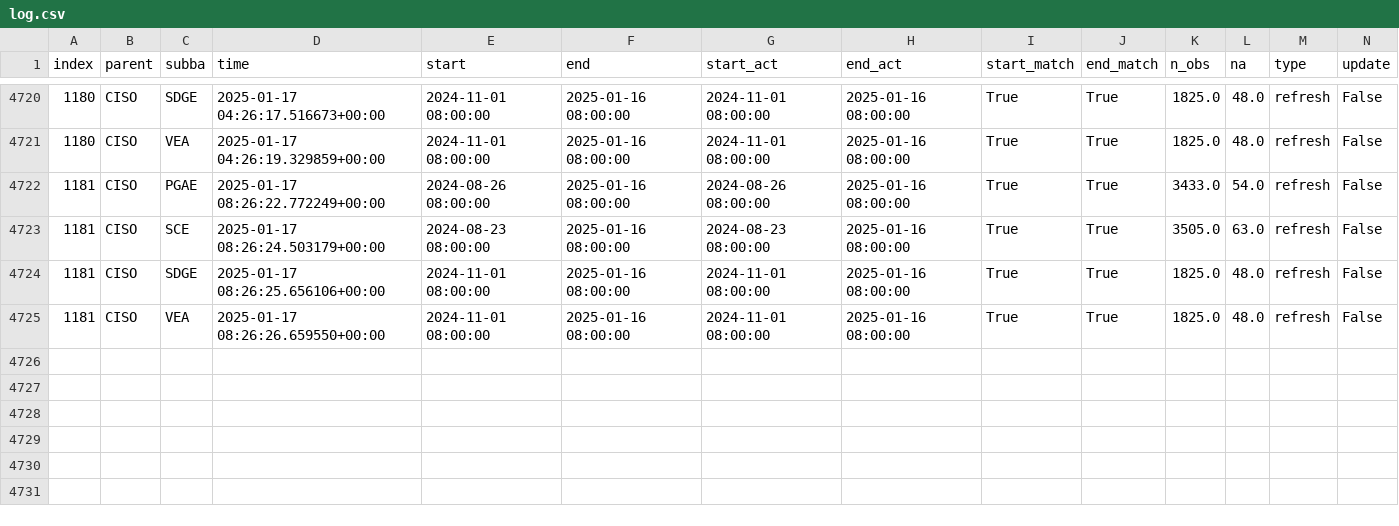
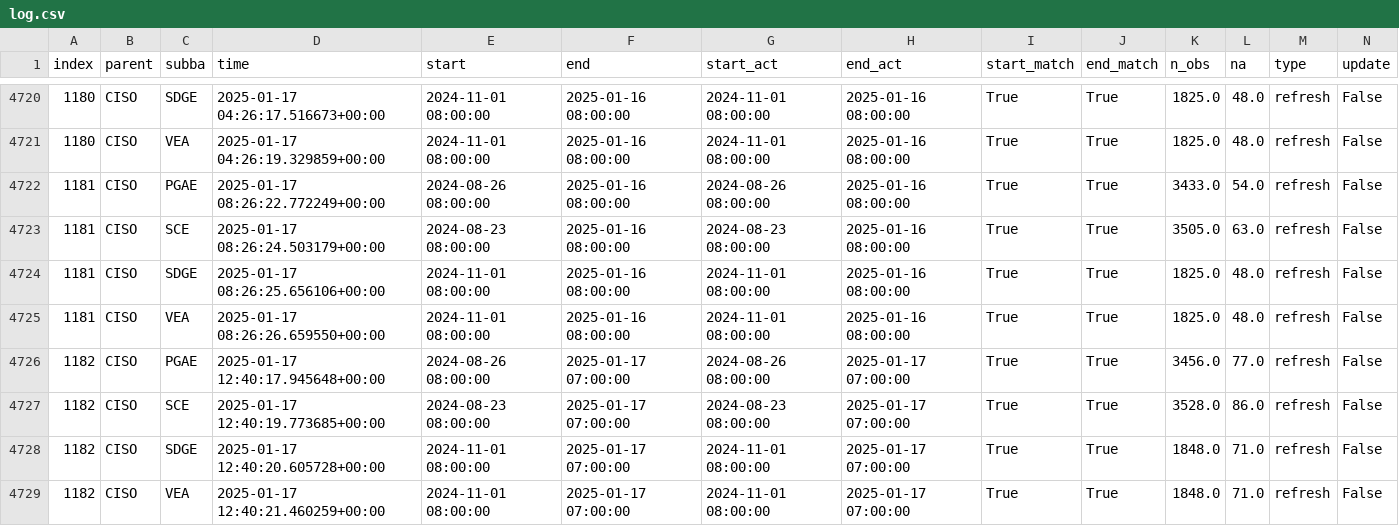
Before and after one commit to RamiKrispin/ai-dev-2024-ml-workshop, a CSV file: data/log.csv, drawn as a sheet; only a part is shown, gaps mark what is left out; rows hold the shown columns only; the diff names each change by its address in the sheet, - before the commit and + after, or states it on an @@ line.

Commit message:
Auto update of the data

```diff
--- a/data/log.csv
+++ b/data/log.csv
+row 4726: 1182 | CISO | PGAE | 2025-01-17 12:40:17.945648+00:00 | 2024-08-26 08:00:00 | 2025-01-17 07:00:00 | 2024-08-26 08:00:00 | 2025-01-17 07:00:00 | True | True | 3456.0 | 77.0 | refresh | False
+row 4727: 1182 | CISO | SCE | 2025-01-17 12:40:19.773685+00:00 | 2024-08-23 08:00:00 | 2025-01-17 07:00:00 | 2024-08-23 08:00:00 | 2025-01-17 07:00:00 | True | True | 3528.0 | 86.0 | refresh | False
+row 4728: 1182 | CISO | SDGE | 2025-01-17 12:40:20.605728+00:00 | 2024-11-01 08:00:00 | 2025-01-17 07:00:00 | 2024-11-01 08:00:00 | 2025-01-17 07:00:00 | True | True | 1848.0 | 71.0 | refresh | False
+row 4729: 1182 | CISO | VEA | 2025-01-17 12:40:21.460259+00:00 | 2024-11-01 08:00:00 | 2025-01-17 07:00:00 | 2024-11-01 08:00:00 | 2025-01-17 07:00:00 | True | True | 1848.0 | 71.0 | refresh | False
```
Also changed, not shown: 2 other files.
